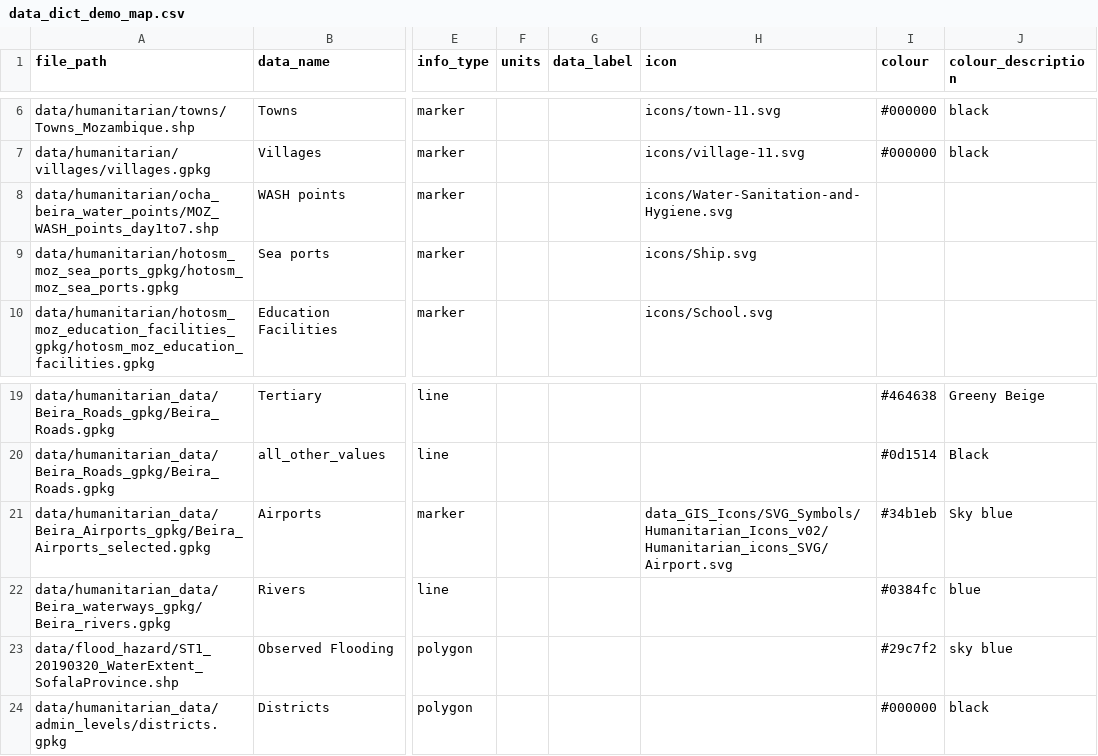
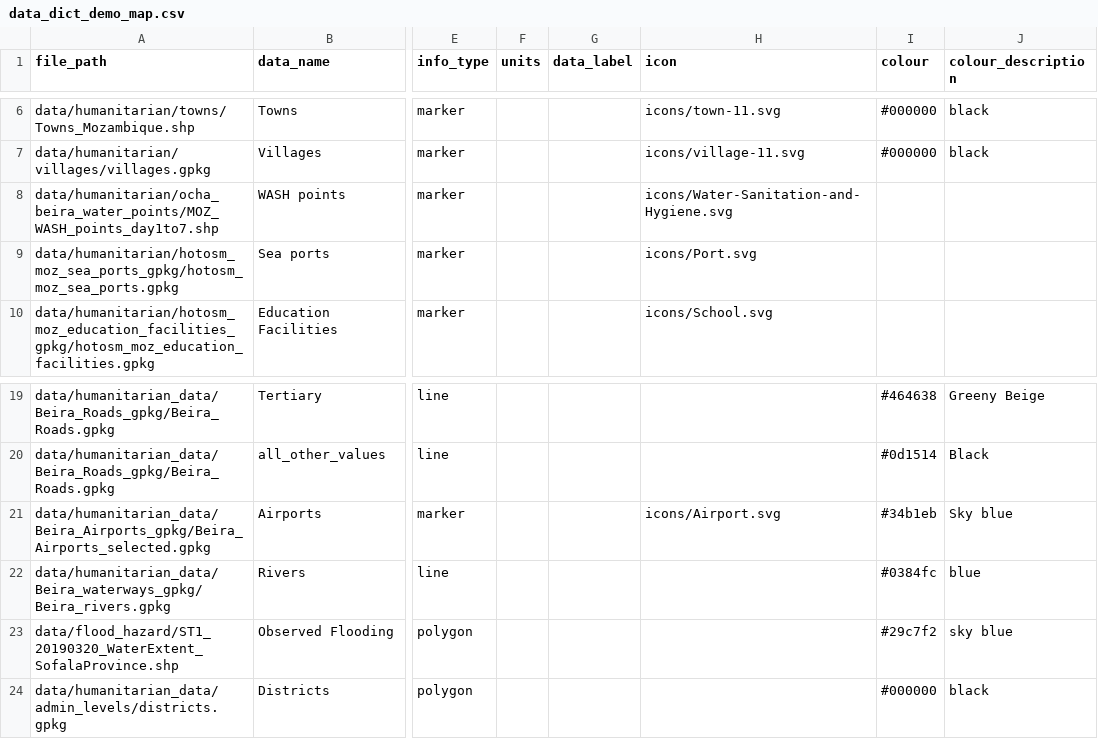
Before and after one commit to NatalieZelenka/useful_flood_data, a CSV file: data/data_dict_demo_map.csv, drawn as a sheet; only a part is shown, gaps mark what is left out; the diff names each change by its address in the sheet, - before the commit and + after, or states it on an @@ line.

Commit message:
update data dict

```diff
--- a/data/data_dict_demo_map.csv
+++ b/data/data_dict_demo_map.csv
-H9 (icon): icons/Ship.svg
+H9 (icon): icons/Port.svg
-H21 (icon): data_GIS_Icons/SVG_Symbols/Humanitarian_Icons_v02/Humanitarian_icons_SVG/Airport.svg
+H21 (icon): icons/Airport.svg
```
